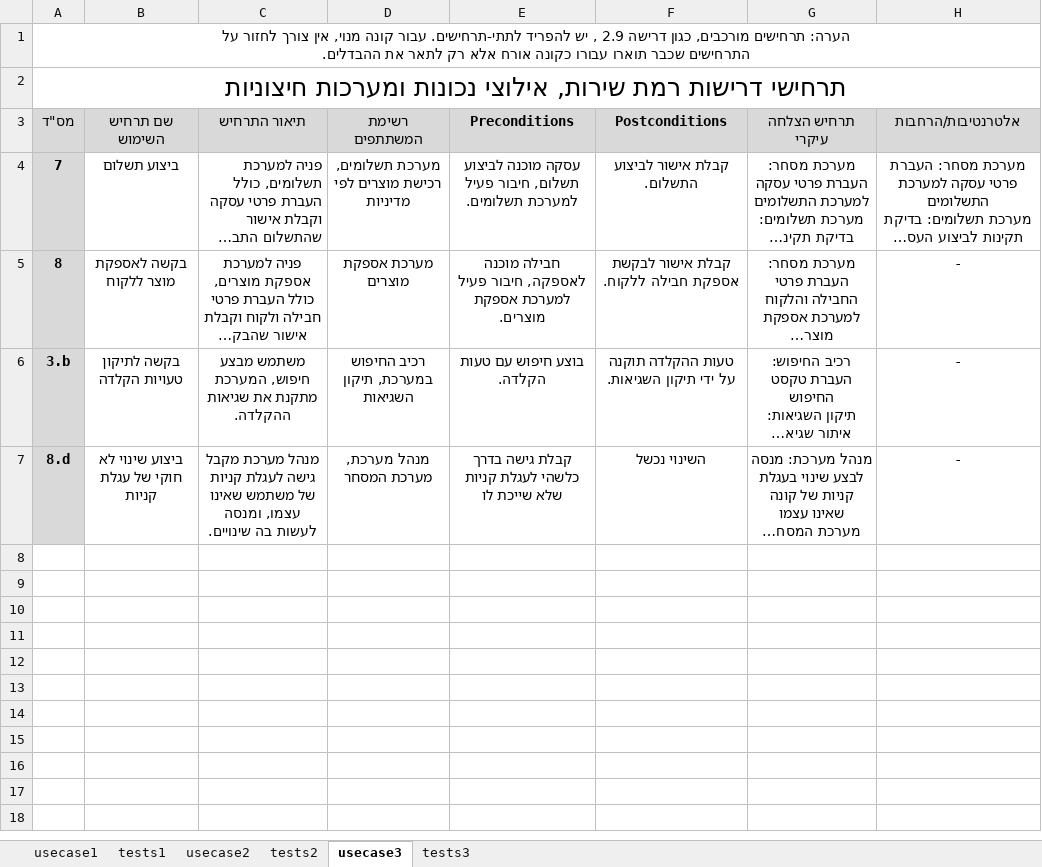
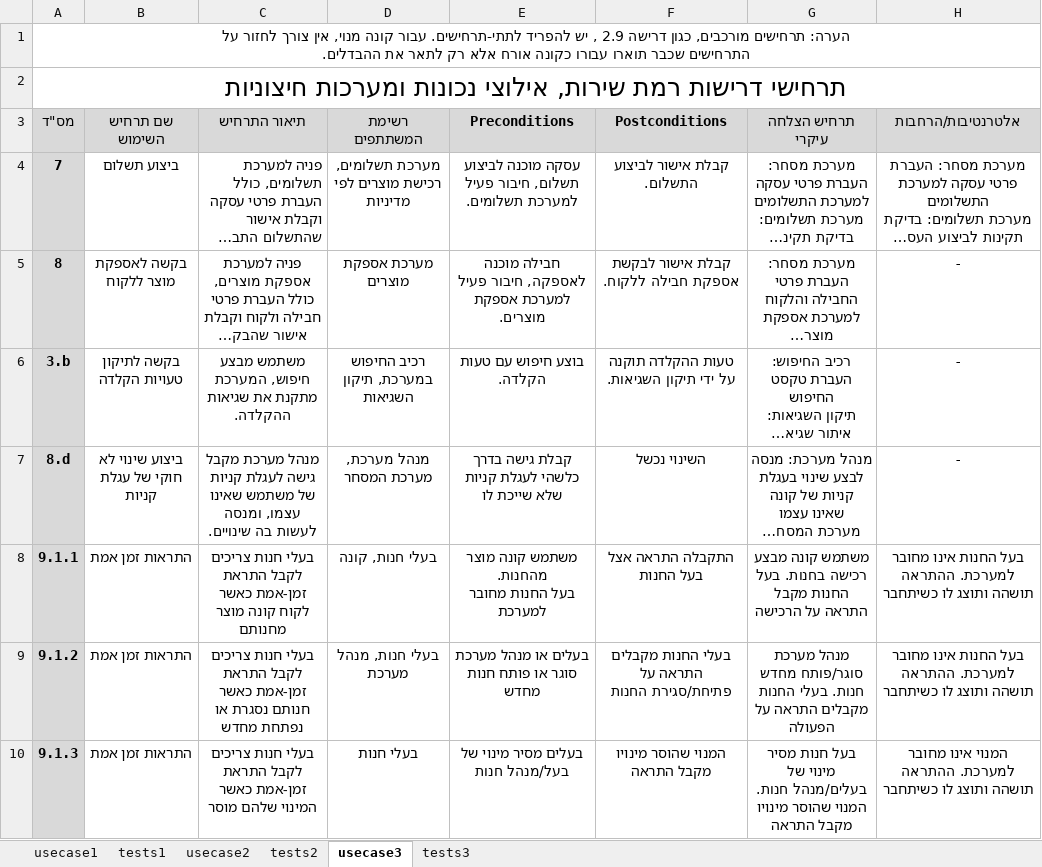
Before and after one commit to omrigo13/TradingSystem, an Excel workbook: Docs/Use Cases and Acceptance Tests.xlsx, sheet usecase3, drawn as a sheet; long unchanged cells end in …; values as stored, in another font and other column widths than the file's, no borders; ↵ is a line break in a cell; the diff names each change by its address in the sheet, - before the commit and + after, or states it on an @@ line.

Commit message:
added use cases for V2

```diff
--- a/Docs/Use Cases and Acceptance Tests.xlsx (sheet usecase3)
+++ b/Docs/Use Cases and Acceptance Tests.xlsx (sheet usecase3)
+row 8: 9.1.1 | התראות זמן אמת | בעלי חנות צריכים לקבל התראת זמן-אמת כאשר לקוח קונה מוצר מחנותם | בעלי חנות, קונה | משתמש קונה מוצר מהחנות. ↵ בעל החנות מחובר למערכת | התקבלה התראה אצל בעל החנות | משתמש קונה מבצע רכישה בחנות. בעל החנות מקבל התראה על הרכישה | בעל החנות אינו מחובר למערכת. ההתראה תושהה ותוצג לו כשיתחבר
+row 9: 9.1.2 | התראות זמן אמת | בעלי חנות צריכים לקבל התראת זמן-אמת כאשר ↵ חנותם נסגרת או נפתחת מחדש | בעלי חנות, מנהל מערכת | בעלים או מנהל מערכת סוגר או פותח חנות מחדש | בעלי החנות מקבלים התראה על פתיחת/סגירת החנות | מנהל מערכת סוגר/פותח מחדש חנות. בעלי החנות מקבלים התראה על הפעולה | בעל החנות אינו מחובר למערכת. ההתראה תושהה ותוצג לו כשיתחבר
+row 10: 9.1.3 | התראות זמן אמת | בעלי חנות צריכים לקבל התראת זמן-אמת כאשר המינוי שלהם מוסר | בעלי חנות | בעלים מסיר מינוי של בעל/מנהל חנות | המנוי שהוסר מינויו מקבל התראה | בעל חנות מסיר מינוי של בעלים/מנהל חנות. המנוי שהוסר מינויו מקבל התראה | המנוי אינו מחובר למערכת. ההתראה תושהה ותוצג לו כשיתחבר
```
Also changed, not shown: sheet usecase2.
